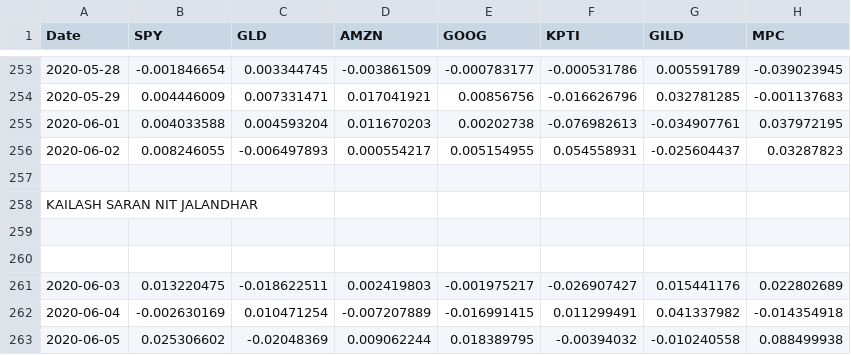
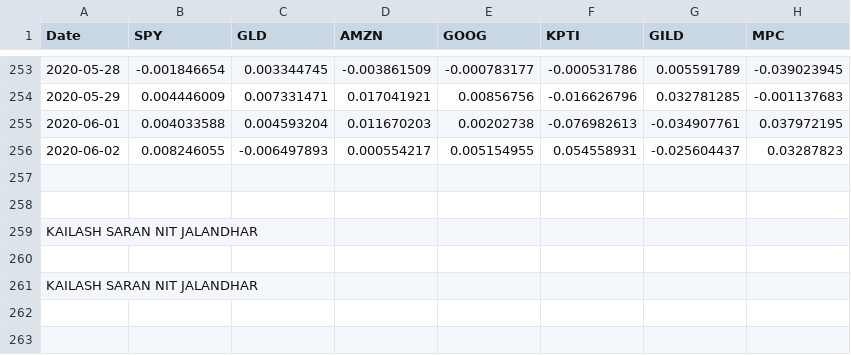
Before and after one commit to choudhary5896/mysql, a CSV file: data.csv, drawn as a sheet; only a part is shown, gaps mark what is left out; the shorter side is filled out with more unchanged rows.

Commit message:
kailash added

```diff
--- a/data.csv
+++ b/data.csv
@@ -257,2 +257,5 @@ Date,SPY,GLD,AMZN,GOOG,KPTI,GILD,MPC
 
+
+KAILASH SARAN NIT JALANDHAR
+
 KAILASH SARAN NIT JALANDHAR
```
